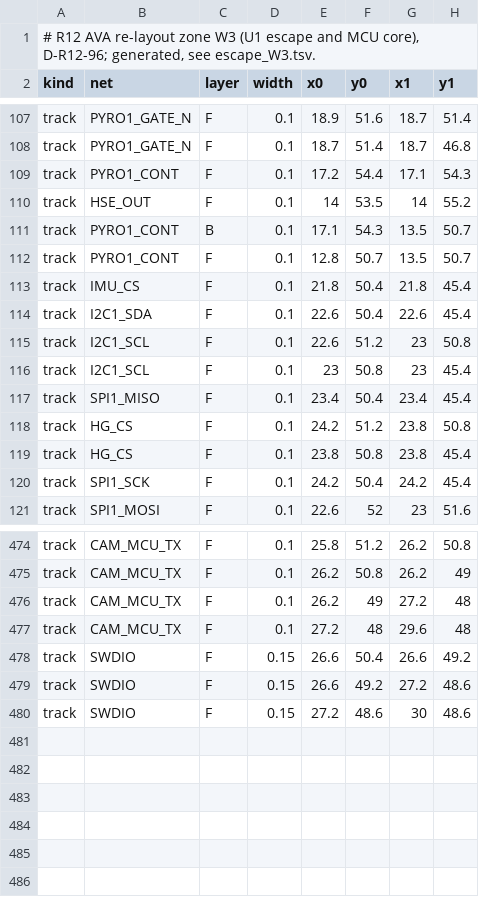
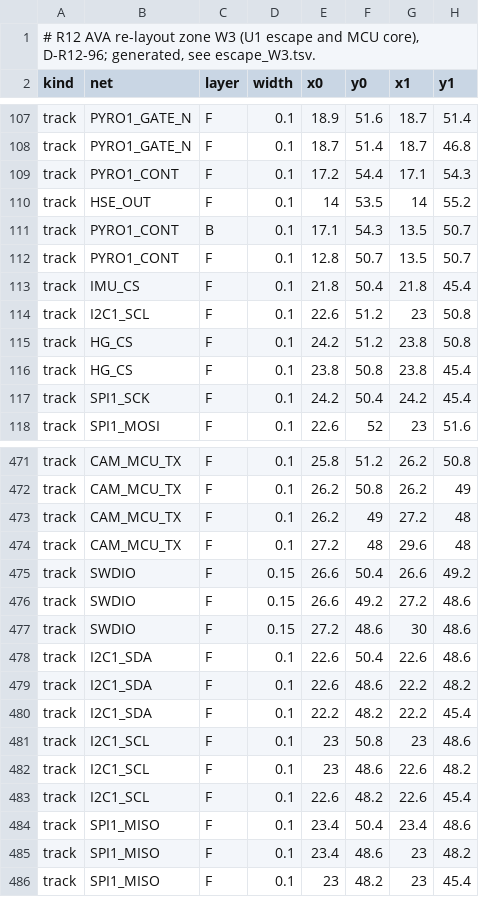
Before and after one commit to OAK-WJR/rocket-flight-computer, a TSV file: m3_design/r12_aid/zones/r12_routes_W3.tsv, drawn as a sheet; only a part is shown, gaps mark what is left out.

Commit message:
R12 integration WIP: W3 fan SDA / SCL / MISO 0.4 mm west, W4 north block redrawn (HG_CS via clear of MISO / SCK); K-reference 0

```diff
--- a/m3_design/r12_aid/zones/r12_routes_W3.tsv
+++ b/m3_design/r12_aid/zones/r12_routes_W3.tsv
@@ -113,6 +113,3 @@ track	PYRO1_CONT	F	0.1	12.8	50.7	13.5	50.7
 track	IMU_CS	F	0.1	21.8	50.4	21.8	45.4
-track	I2C1_SDA	F	0.1	22.6	50.4	22.6	45.4
 track	I2C1_SCL	F	0.1	22.6	51.2	23	50.8
-track	I2C1_SCL	F	0.1	23	50.8	23	45.4
-track	SPI1_MISO	F	0.1	23.4	50.4	23.4	45.4
 track	HG_CS	F	0.1	24.2	51.2	23.8	50.8
@@ -480 +477,10 @@ track	SWDIO	F	0.15	26.6	49.2	27.2	48.6
 track	SWDIO	F	0.15	27.2	48.6	30	48.6
+track	I2C1_SDA	F	0.1	22.6	50.4	22.6	48.6
+track	I2C1_SDA	F	0.1	22.6	48.6	22.2	48.2
+track	I2C1_SDA	F	0.1	22.2	48.2	22.2	45.4
+track	I2C1_SCL	F	0.1	23	50.8	23	48.6
+track	I2C1_SCL	F	0.1	23	48.6	22.6	48.2
+track	I2C1_SCL	F	0.1	22.6	48.2	22.6	45.4
+track	SPI1_MISO	F	0.1	23.4	50.4	23.4	48.6
+track	SPI1_MISO	F	0.1	23.4	48.6	23	48.2
+track	SPI1_MISO	F	0.1	23	48.2	23	45.4
```
Also changed, not shown: m3_design/r12_aid/zones/r12_routes_W4.tsv.
